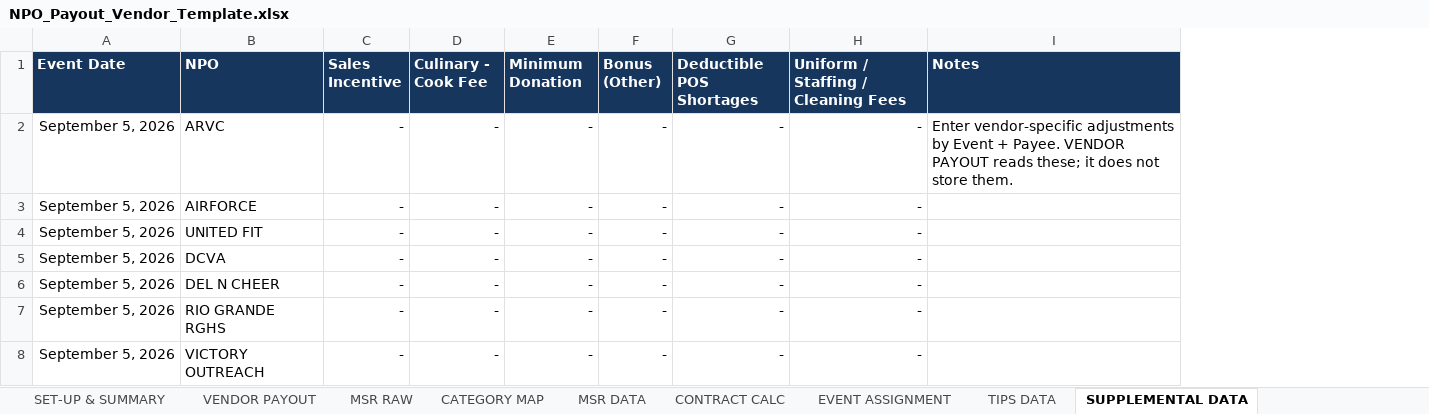
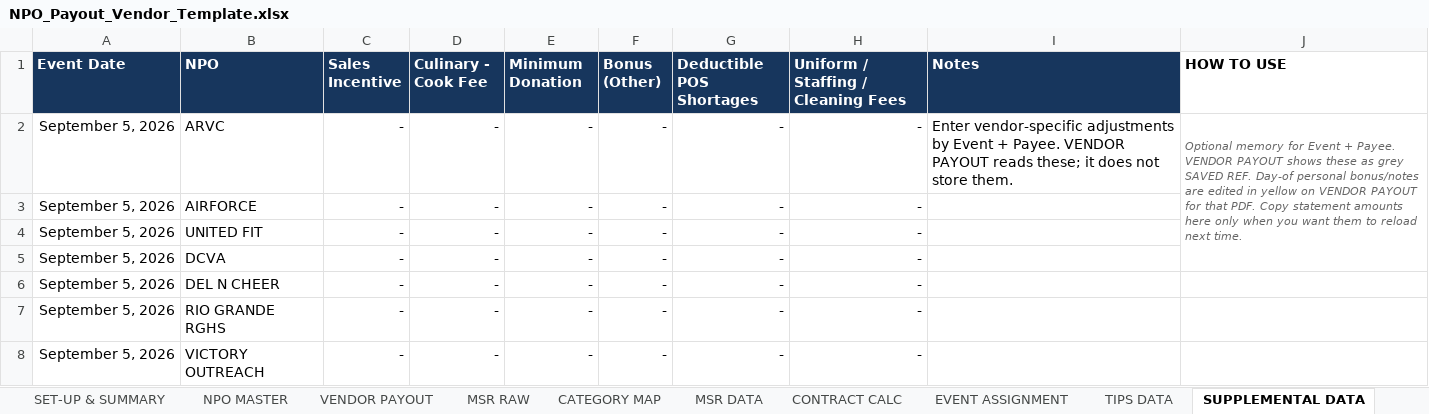
Before and after one commit to unmegonzales/EVG-PLAYGROUND, an Excel workbook: npo-payout/NPO_Payout_Vendor_Template.xlsx, sheet SUPPLEMENTAL DATA, drawn as a sheet; values as stored, in another font and other column widths than the file's, no borders; the diff names each change by its address in the sheet, - before the commit and + after, or states it on an @@ line.

```diff
--- a/npo-payout/NPO_Payout_Vendor_Template.xlsx (sheet SUPPLEMENTAL DATA)
+++ b/npo-payout/NPO_Payout_Vendor_Template.xlsx (sheet SUPPLEMENTAL DATA)
+sheet tab: NPO MASTER
+column J (HOW TO USE), row 2: Optional memory for Event + Payee. VENDOR PAYOUT shows these as grey SAVED REF. Day-of personal bonus/notes are edited in yellow on VENDOR PAYOUT for that PDF. Copy statement amounts here only when you want them to reload next time.
```
Also changed, not shown: sheet VENDOR PAYOUT, sheet SET-UP & SUMMARY, sheet CATEGORY MAP, 3 other files.
